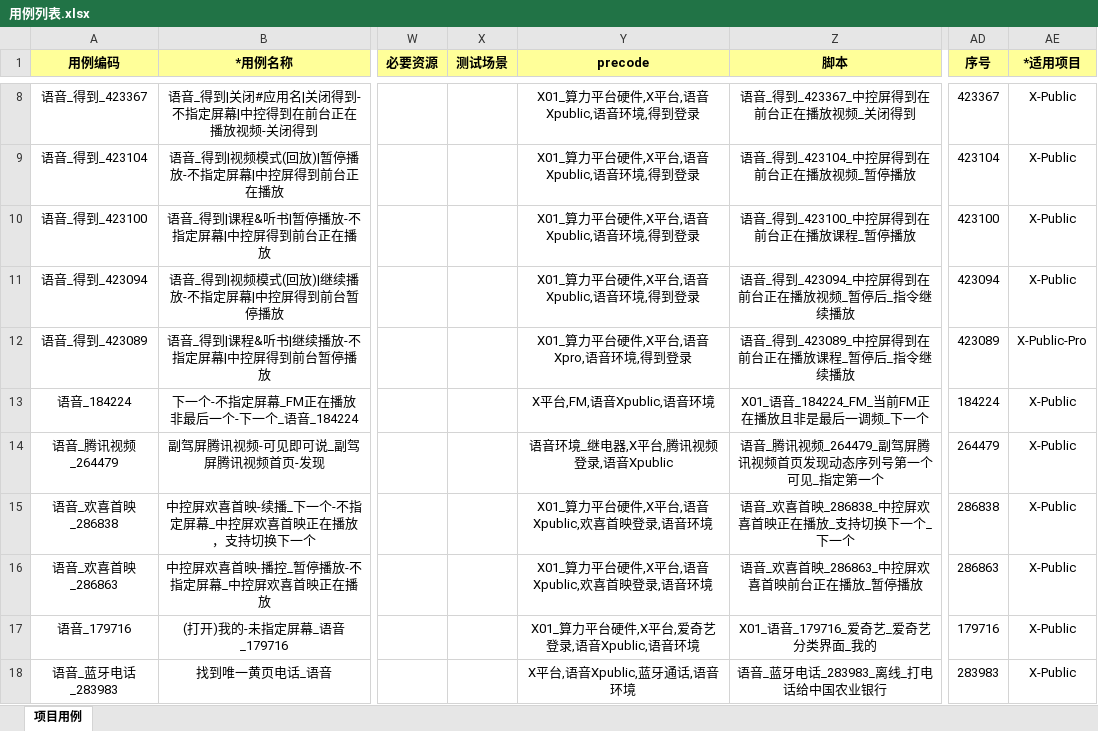
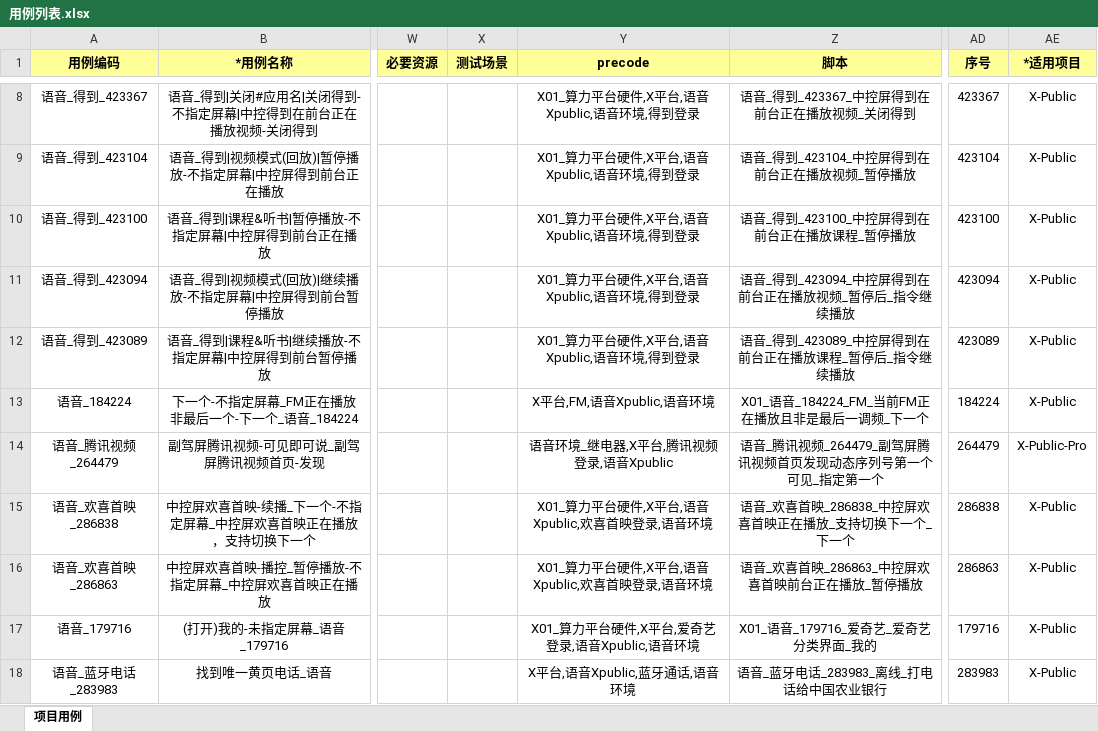
Before and after one commit to zhangyan-J/py_project, an Excel workbook: check_precode/用例列表.xlsx, sheet 项目用例, drawn as a sheet; only a part is shown, gaps mark what is left out; values as stored, in another font and other column widths than the file's, no borders; the diff names each change by its address in the sheet, - before the commit and + after, or states it on an @@ line.

Commit message:
2023.10.17 data_visable v0.1

```diff
--- a/check_precode/用例列表.xlsx (sheet 项目用例)
+++ b/check_precode/用例列表.xlsx (sheet 项目用例)
-Y12 (precode): X01_算力平台硬件,X平台,语音Xpro,语音环境,得到登录
+Y12 (precode): X01_算力平台硬件,X平台,语音Xpublic,语音环境,得到登录
-AE12 (*适用项目): X-Public-Pro
+AE12 (*适用项目): X-Public
-AE14 (*适用项目): X-Public
+AE14 (*适用项目): X-Public-Pro
```
Also changed, not shown: 3 other files.
